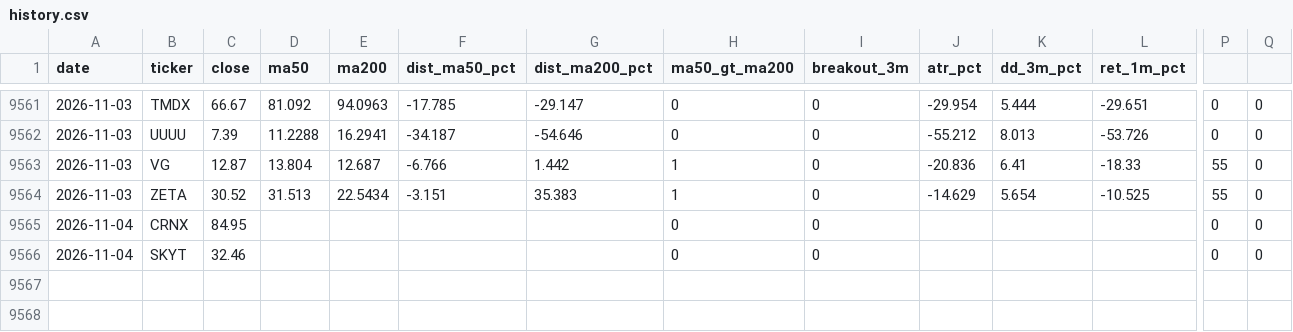
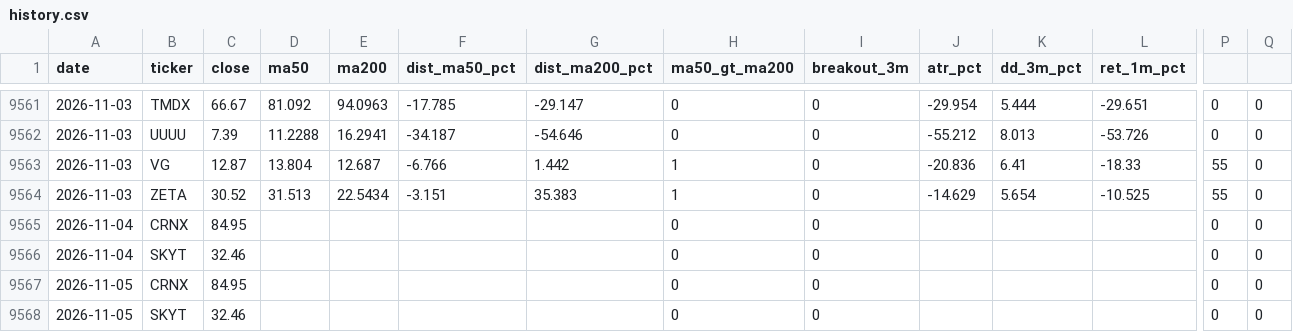
Before and after one commit to Coupin82/inversiones-cartera, a CSV file: data/history.csv, drawn as a sheet; only a part is shown, gaps mark what is left out; rows hold the shown columns only; the diff names each change by its address in the sheet, - before the commit and + after, or states it on an @@ line.

```diff
--- a/data/history.csv
+++ b/data/history.csv
+row 9567: 2026-11-05 | CRNX | 84.95 |  |  |  |  | 0 | 0 |  |  |  | 0 | 0
+row 9568: 2026-11-05 | SKYT | 32.46 |  |  |  |  | 0 | 0 |  |  |  | 0 | 0
```
